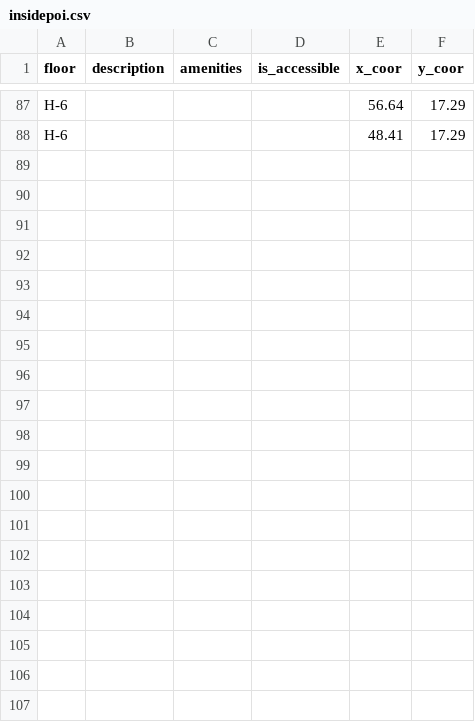
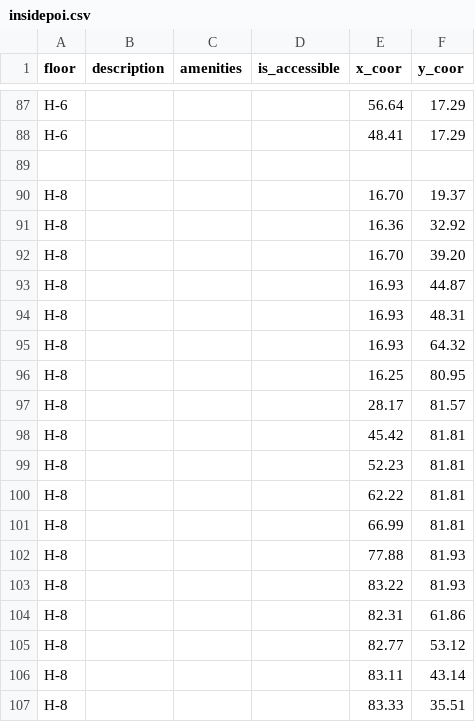
Before and after one commit to Soen390-Pathfinders/SOEN390_PathFinders, a CSV file: backend/app/csv/insidepoi.csv, drawn as a sheet; only a part is shown, gaps mark what is left out; the diff covers the shown part only.

```diff
--- a/backend/app/csv/insidepoi.csv
+++ b/backend/app/csv/insidepoi.csv
@@ -88 +88,20 @@ H-6,,,,56.64,17.29
 H-6,,,,48.41,17.29
+
+H-8,,,,16.70,19.37
+H-8,,,,16.36,32.92
+H-8,,,,16.70,39.20
+H-8,,,,16.93,44.87
+H-8,,,,16.93,48.31
+H-8,,,,16.93,64.32
+H-8,,,,16.25,80.95
+H-8,,,,28.17,81.57
+H-8,,,,45.42,81.81
+H-8,,,,52.23,81.81
+H-8,,,,62.22,81.81
+H-8,,,,66.99,81.81
+H-8,,,,77.88,81.93
+H-8,,,,83.22,81.93
+H-8,,,,82.31,61.86
+H-8,,,,82.77,53.12
+H-8,,,,83.11,43.14
+H-8,,,,83.33,35.51
```
Also changed, not shown: 12 added rows elsewhere in this file, backend/app/csv/edge.csv, backend/app/csv/room.csv, 2 other files.
